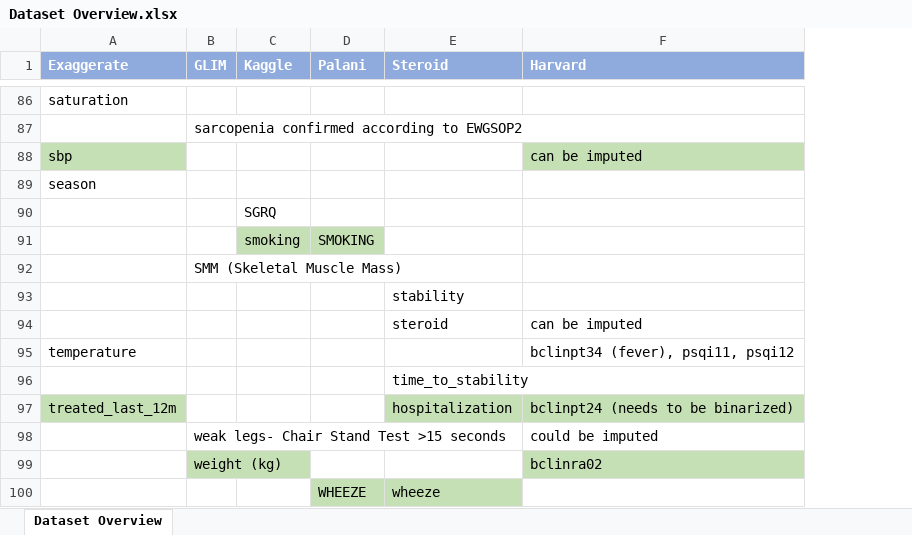
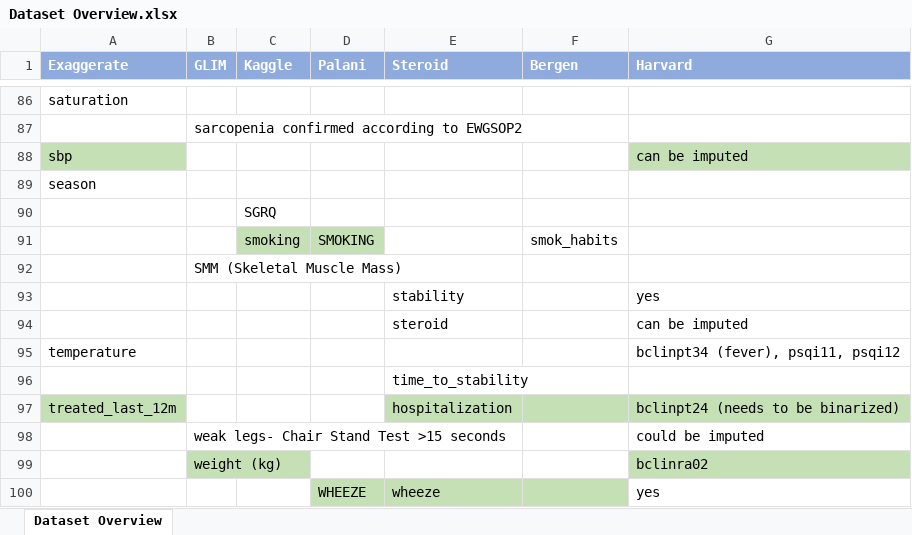
Before and after one commit to danielw-mt/copd_risk_score, an Excel workbook: Dataset Overview.xlsx, sheet Dataset Overview, drawn as a sheet; only a part is shown, gaps mark what is left out; values as stored, in another font and other column widths than the file's, no borders; table styles not drawn; addresses are those after the commit; the diff covers the shown part only; the diff names each change by its address in the sheet, - before the commit and + after, or states it on an @@ line.

```diff
--- a/Dataset Overview.xlsx (sheet Dataset Overview)
+++ b/Dataset Overview.xlsx (sheet Dataset Overview)
+column F (Bergen), row 91: smok_habits
-G93 (Harvard): (empty)
+G93 (Harvard): yes
-G100 (Harvard): (empty)
+G100 (Harvard): yes
```
Also changed, not shown: 5 edited cells elsewhere in this sheet, 30 other files.
